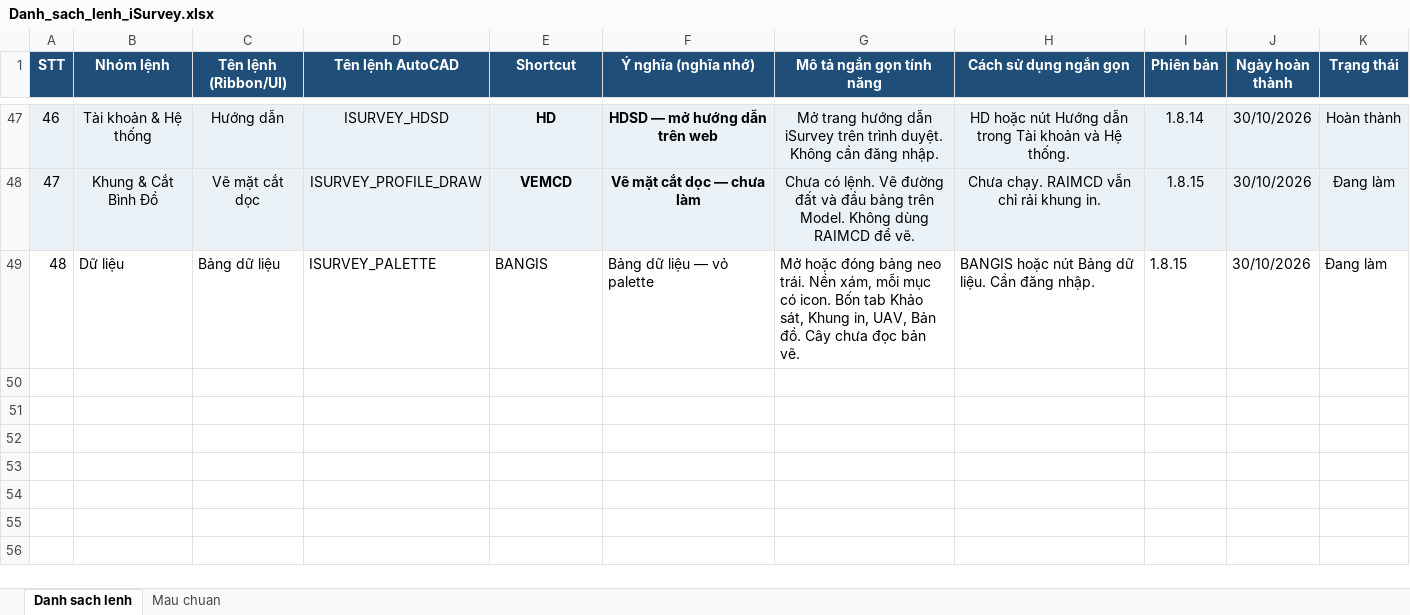
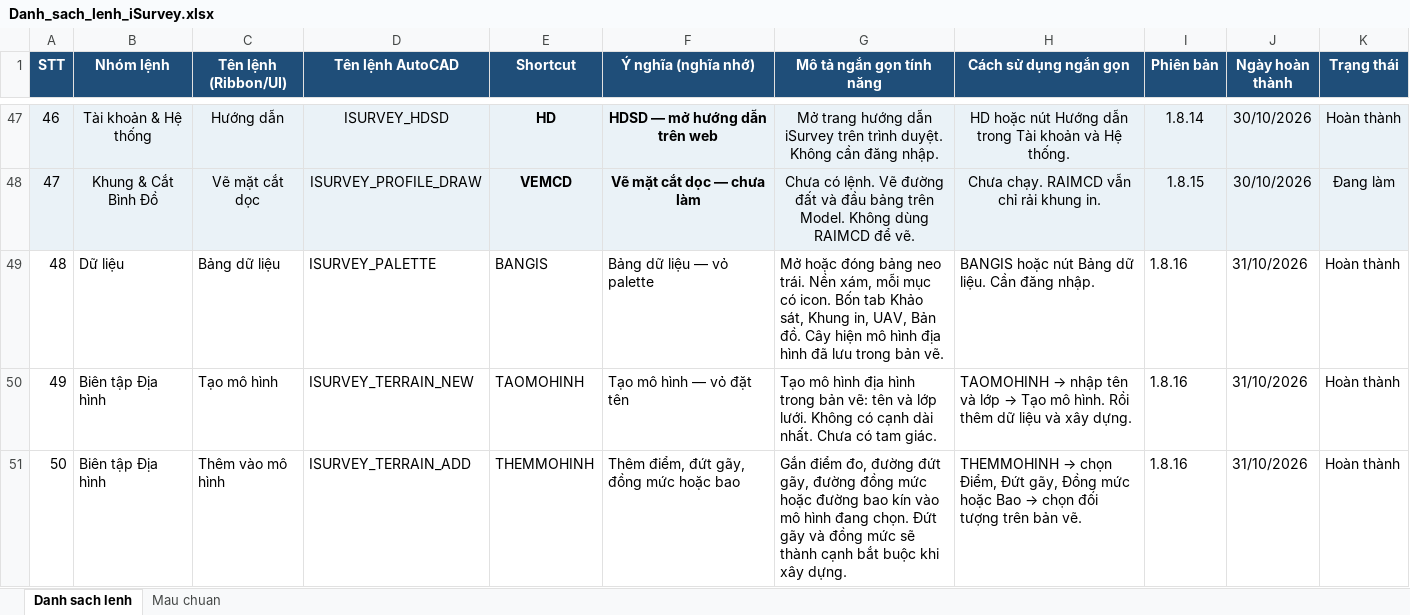
Before and after one commit to iSurvey86/isurvey, an Excel workbook: docs/Danh_sach_lenh_iSurvey.xlsx, sheet Danh sach lenh, drawn as a sheet; only a part is shown, gaps mark what is left out; values as stored, in another font and other column widths than the file's, no borders; the diff covers the shown part only; the diff names each change by its address in the sheet, - before the commit and + after, or states it on an @@ line.

```diff
--- a/docs/Danh_sach_lenh_iSurvey.xlsx (sheet Danh sach lenh)
+++ b/docs/Danh_sach_lenh_iSurvey.xlsx (sheet Danh sach lenh)
-G49 (Mô tả ngắn gọn tính năng): …đồ. Cây chưa đọc bản vẽ.
+G49 (Mô tả ngắn gọn tính năng): …đồ. Cây hiện mô hình địa hình đã lưu trong bản vẽ.
-I49 (Phiên bản): 1.8.15
+I49 (Phiên bản): 1.8.16
-J49 (Ngày hoàn thành): 30/10/2026
+J49 (Ngày hoàn thành): 31/10/2026
-K49 (Trạng thái): Đang làm
+K49 (Trạng thái): Hoàn thành
+row 50: 49 | Biên tập Địa hình | Tạo mô hình | ISURVEY_TERRAIN_NEW | TAOMOHINH | Tạo mô hình — vỏ đặt tên | Tạo mô hình địa hình trong bản vẽ: tên và lớp lưới. Không có cạnh dài nhất. Chưa có tam giác. | TAOMOHINH → nhập tên và lớp → Tạo mô hình. Rồi thêm dữ liệu và xây dựng. | 1.8.16 | 31/10/2026 | Hoàn thành
+row 51: 50 | Biên tập Địa hình | Thêm vào mô hình | ISURVEY_TERRAIN_ADD | THEMMOHINH | Thêm điểm, đứt gãy, đồng mức hoặc bao | Gắn điểm đo, đường đứt gãy, đường đồng mức hoặc đường bao kín vào mô hình đang chọn. Đứt gãy và đồng mức sẽ thành cạnh bắt buộc khi xây dựng. | THEMMOHINH → chọn Điểm, Đứt gãy, Đồng mức hoặc Bao → chọn đối tượng trên bản vẽ. | 1.8.16 | 31/10/2026 | Hoàn thành
```
Also changed, not shown: 3 added rows and 4 edited cells elsewhere in this sheet, 31 other files.
